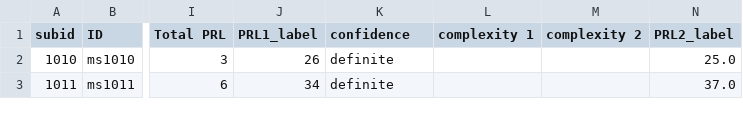
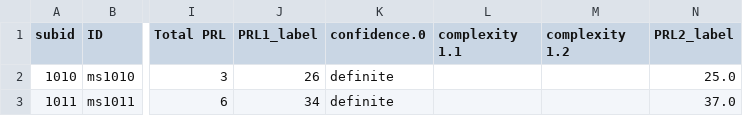
Before and after one commit to srs328/prl_project, a CSV file: resources/PRL_spreadsheet.csv, drawn as a sheet; only a part is shown, gaps mark what is left out; the diff names each change by its address in the sheet, - before the commit and + after, or states it on an @@ line.

Commit message:
Updated complexity column naming

```diff
--- a/resources/PRL_spreadsheet.csv
+++ b/resources/PRL_spreadsheet.csv
-K1: confidence
+K1: confidence.0
-L1: complexity 1
+L1: complexity 1.1
-M1: complexity 2
+M1: complexity 1.2
```
